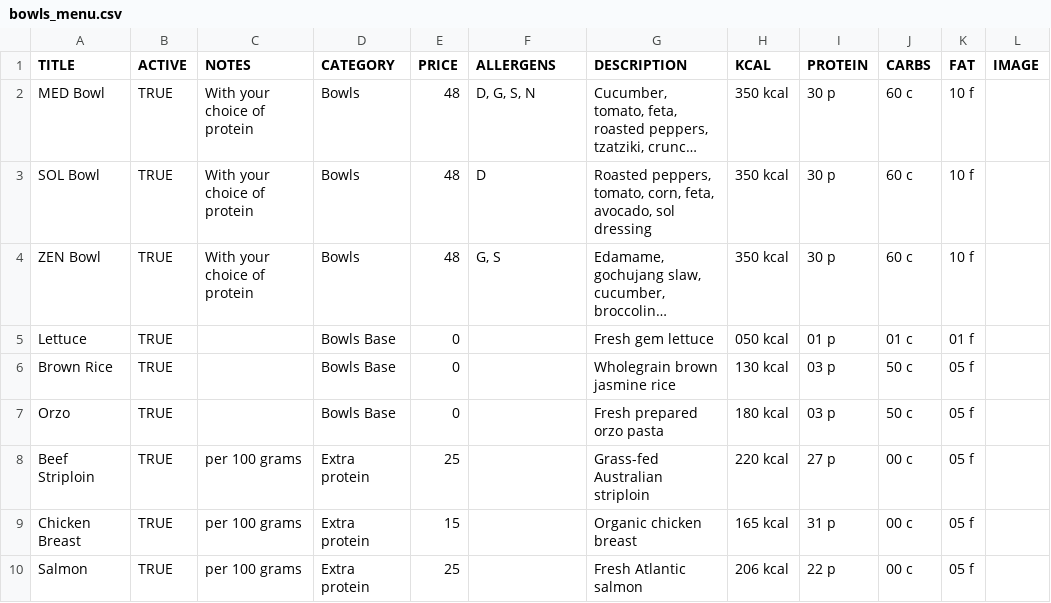
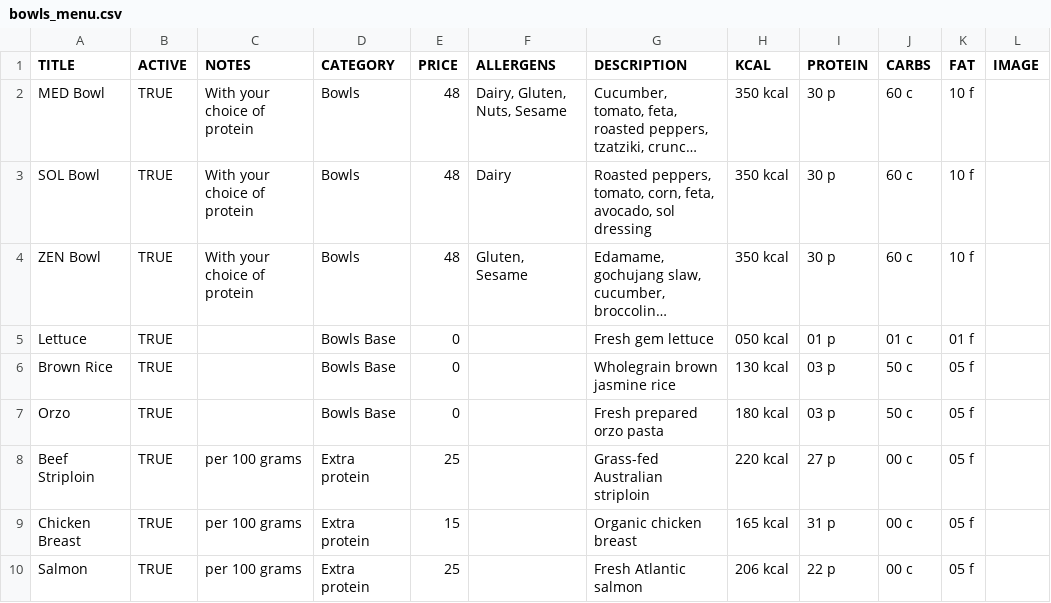
Before and after one commit to huephase/popnsbeach-menu, a CSV file: menu_data/bowls_menu.csv, drawn as a sheet; long unchanged cells end in …; the diff names each change by its address in the sheet, - before the commit and + after, or states it on an @@ line.

```diff
--- a/menu_data/bowls_menu.csv
+++ b/menu_data/bowls_menu.csv
-F2 (ALLERGENS): D, G, S, N
+F2 (ALLERGENS): Dairy, Gluten, Nuts, Sesame
-F3 (ALLERGENS): D
+F3 (ALLERGENS): Dairy
-F4 (ALLERGENS): G, S
+F4 (ALLERGENS): Gluten, Sesame
```
Also changed, not shown: menu_data/main_menu.csv, 5 other files.
